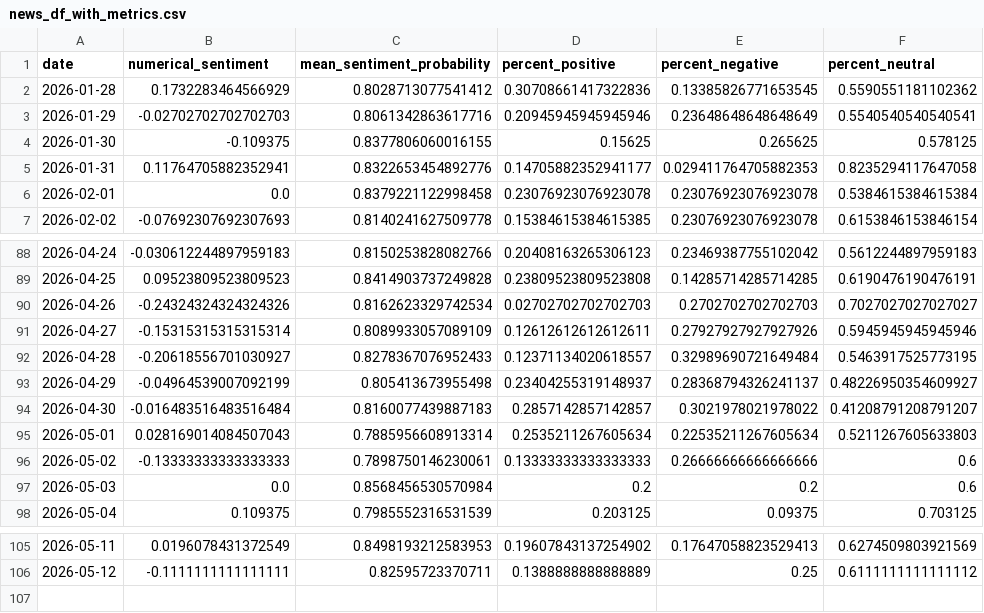
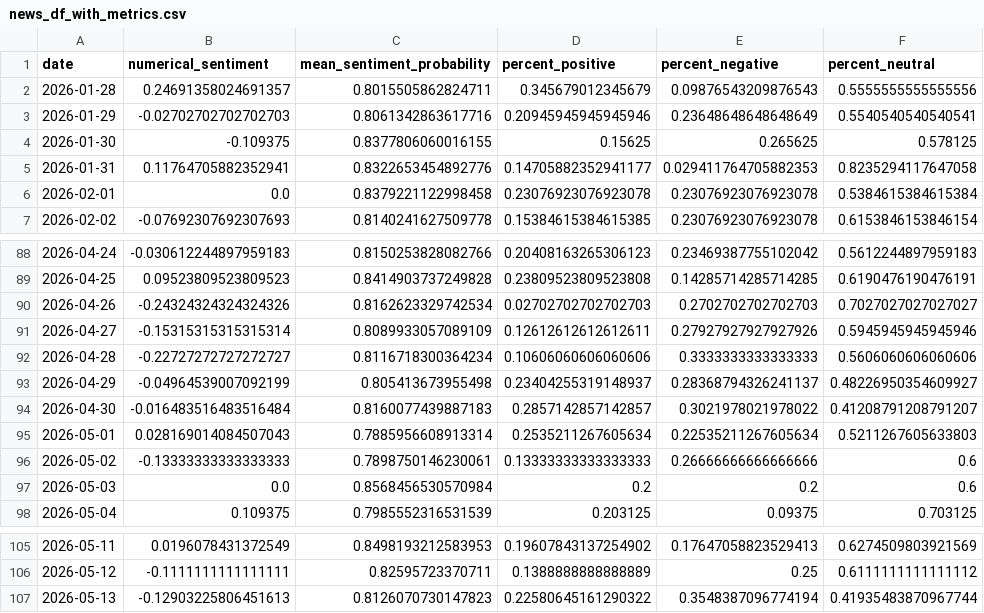
Before and after one commit to Ethan07914/stock_price_prediction_v2, a CSV file: data/news_df_with_metrics.csv, drawn as a sheet; only a part is shown, gaps mark what is left out.

```diff
--- a/data/news_df_with_metrics.csv
+++ b/data/news_df_with_metrics.csv
@@ -1,3 +1,3 @@
 date,numerical_sentiment,mean_sentiment_probability,percent_positive,percent_negative,percent_neutral
-2026-01-28,0.1732283464566929,0.8028713077541412,0.30708661417322836,0.13385826771653545,0.5590551181102362
+2026-01-28,0.24691358024691357,0.8015505862824711,0.345679012345679,0.09876543209876543,0.5555555555555556
 2026-01-29,-0.02702702702702703,0.8061342863617716,0.20945945945945946,0.23648648648648649,0.5540540540540541
@@ -91,3 +91,3 @@ date,numerical_sentiment,mean_sentiment_probability,percent_positive,percent_neg
 2026-04-27,-0.15315315315315314,0.8089933057089109,0.12612612612612611,0.27927927927927926,0.5945945945945946
-2026-04-28,-0.20618556701030927,0.8278367076952433,0.12371134020618557,0.32989690721649484,0.5463917525773195
+2026-04-28,-0.22727272727272727,0.8116718300364234,0.10606060606060606,0.3333333333333333,0.5606060606060606
 2026-04-29,-0.04964539007092199,0.805413673955498,0.23404255319148937,0.28368794326241137,0.48226950354609927
@@ -106 +106,2 @@ date,numerical_sentiment,mean_sentiment_probability,percent_positive,percent_neg
 2026-05-12,-0.1111111111111111,0.82595723370711,0.1388888888888889,0.25,0.6111111111111112
+2026-05-13,-0.12903225806451613,0.8126070730147823,0.22580645161290322,0.3548387096774194,0.41935483870967744
```
Also changed, not shown: data/combined_output.csv, data/extracted_stock_data.csv, 10 other files.
